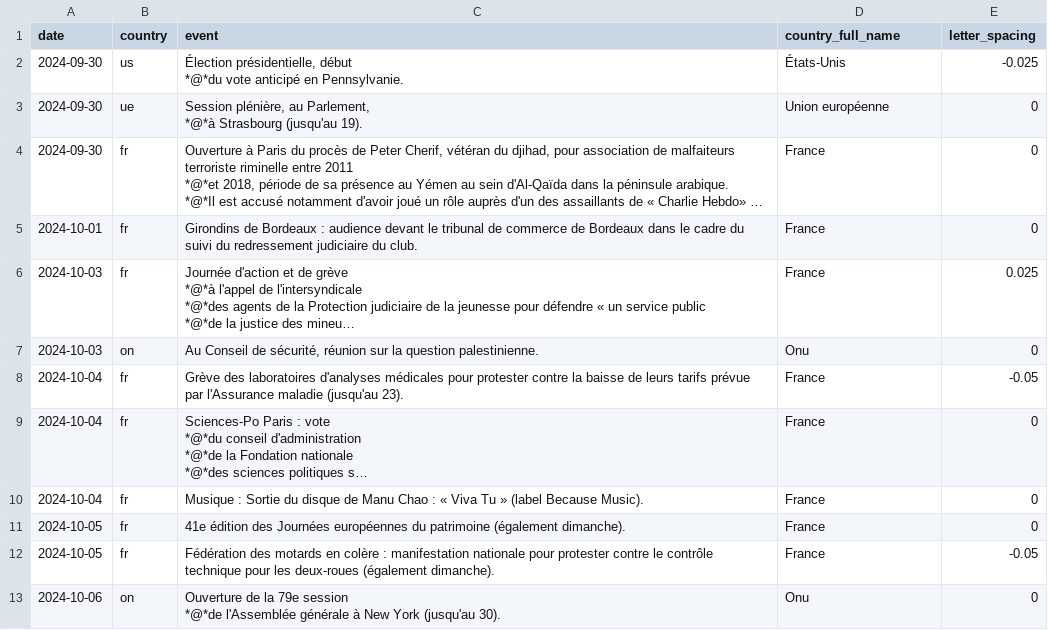
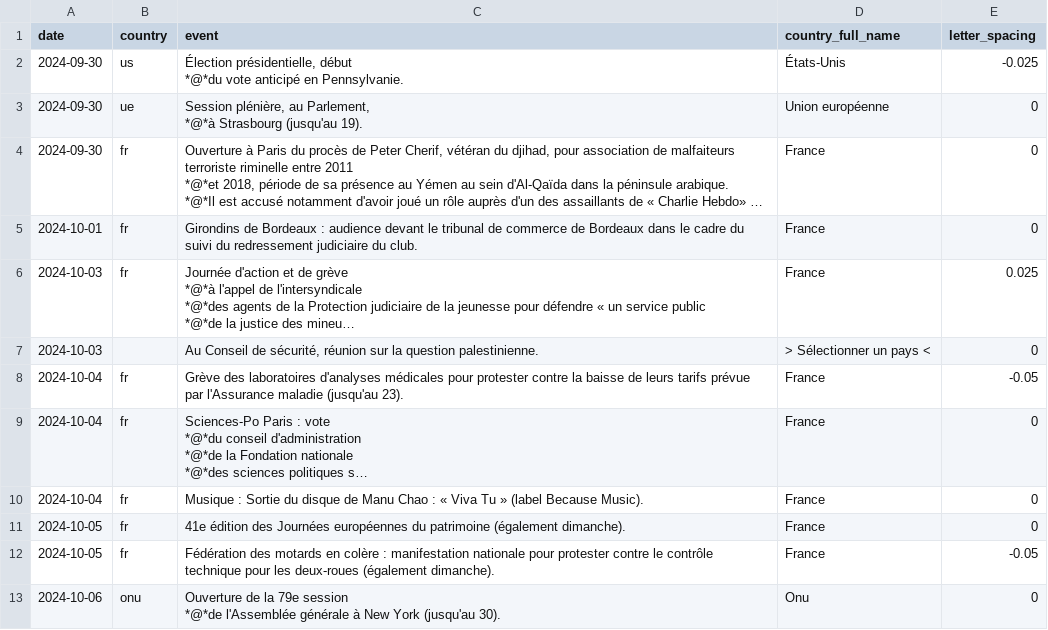
Before and after one commit to Superchick-87/Agenda-So-Eco, a CSV file: datas/2024-09-15_datas.csv, drawn as a sheet; long unchanged cells end in …; the diff names each change by its address in the sheet, - before the commit and + after, or states it on an @@ line.

```diff
--- a/datas/2024-09-15_datas.csv
+++ b/datas/2024-09-15_datas.csv
-B7 (country): on
+B7 (country): (empty)
-D7 (country_full_name): Onu
+D7 (country_full_name): > Sélectionner un pays <
-B13 (country): on
+B13 (country): onu
```
Also changed, not shown: datas/2024-11-03_datas.csv, 14 other files.
